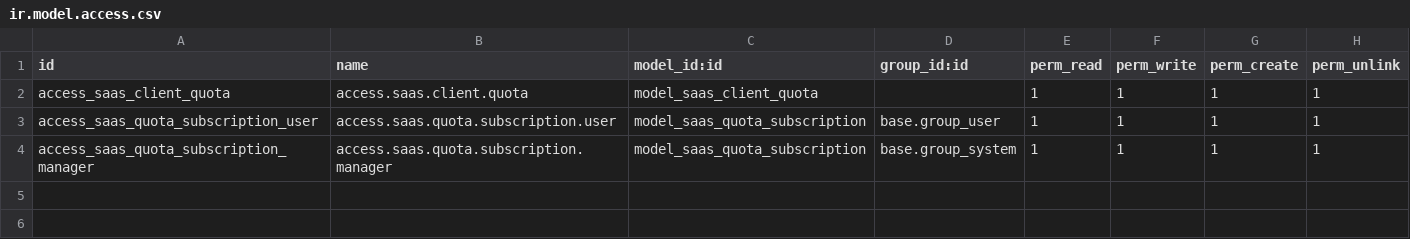
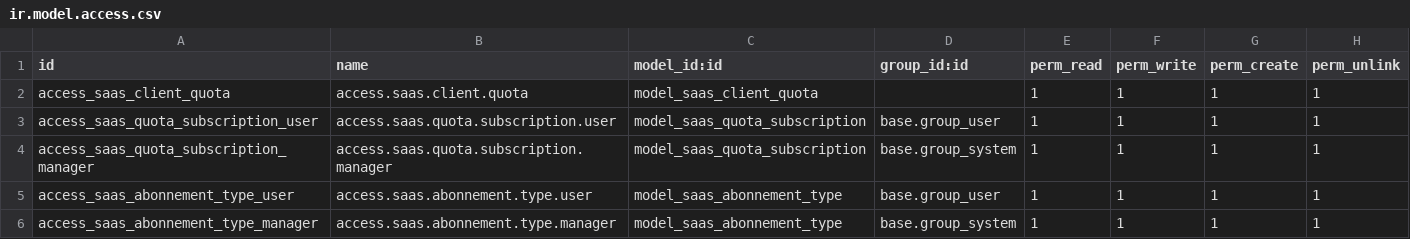
Before and after one commit to EssghaierJacem/Odoo-HostClient, a CSV file: saas_quota_host/security/ir.model.access.csv, drawn as a sheet.

```diff
--- a/saas_quota_host/security/ir.model.access.csv
+++ b/saas_quota_host/security/ir.model.access.csv
@@ -4 +4,3 @@ access_saas_quota_subscription_user,access.saas.quota.subscription.user,model_sa
 access_saas_quota_subscription_manager,access.saas.quota.subscription.manager,model_saas_quota_subscription,base.group_system,1,1,1,1
+access_saas_abonnement_type_user,access.saas.abonnement.type.user,model_saas_abonnement_type,base.group_user,1,1,1,1
+access_saas_abonnement_type_manager,access.saas.abonnement.type.manager,model_saas_abonnement_type,base.group_system,1,1,1,1
```
Also changed, not shown: 6 other files.
